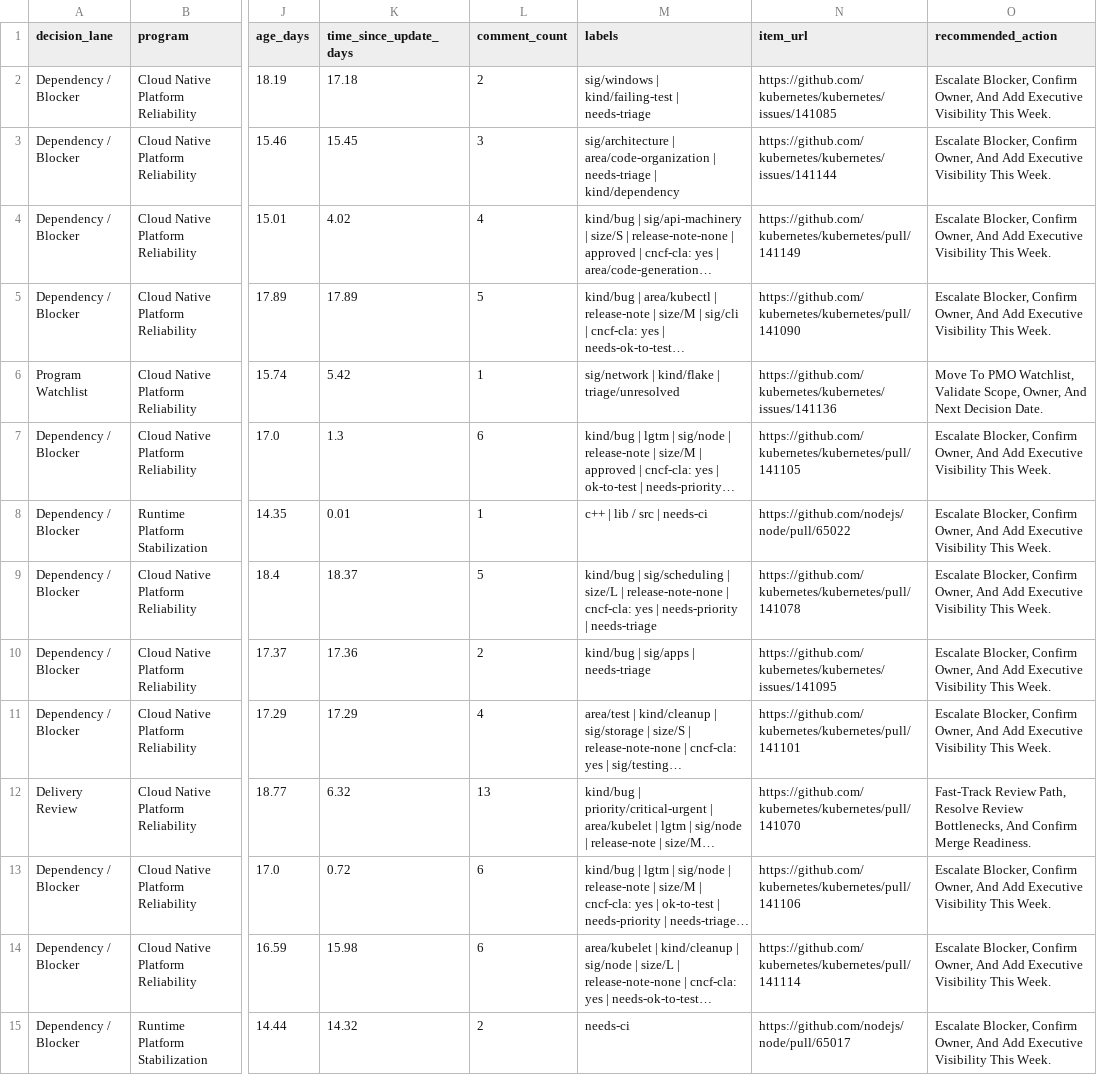
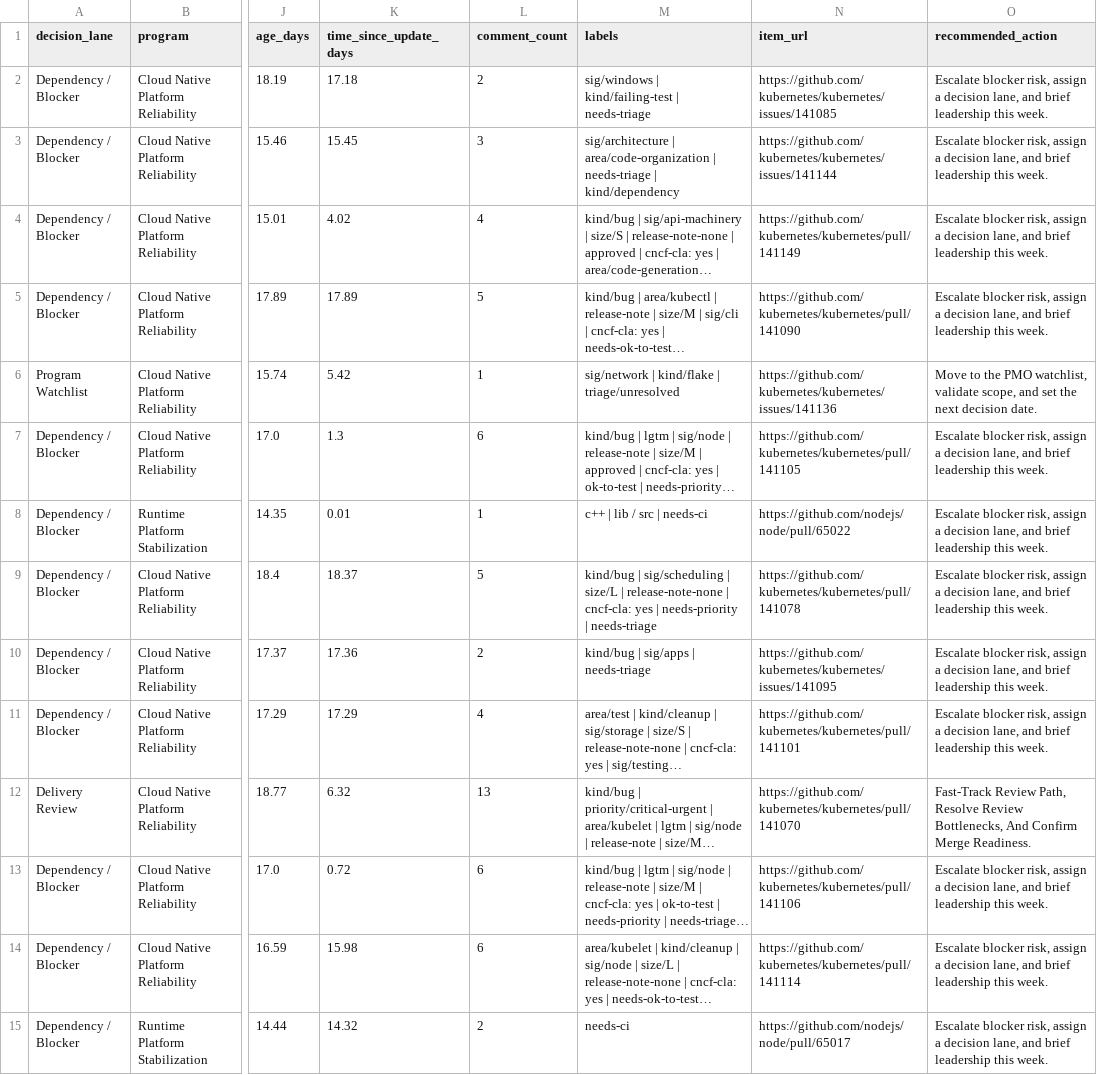
Before and after one commit to PratheepaGobady15/AI-PMO-Program-Control-Tower, a CSV file: outputs/risk_action_queue.csv, drawn as a sheet; only a part is shown, gaps mark what is left out; long unchanged cells end in …; the diff covers the shown part only; the diff names each change by its address in the sheet, - before the commit and + after, or states it on an @@ line.

```diff
--- a/outputs/risk_action_queue.csv
+++ b/outputs/risk_action_queue.csv
-O2:O5 (recommended_action): Escalate Blocker, Confirm Owner, And Add Executive Visibility This Week.
+O2:O5 (recommended_action): Escalate blocker risk, assign a decision lane, and brief leadership this week.
-O6 (recommended_action): Move To PMO Watchlist, Validate Scope, Owner, And Next Decision Date.
+O6 (recommended_action): Move to the PMO watchlist, validate scope, and set the next decision date.
-O7:O11 (recommended_action): Escalate Blocker, Confirm Owner, And Add Executive Visibility This Week.
+O7:O11 (recommended_action): Escalate blocker risk, assign a decision lane, and brief leadership this week.
-O13:O15 (recommended_action): Escalate Blocker, Confirm Owner, And Add Executive Visibility This Week.
+O13:O15 (recommended_action): Escalate blocker risk, assign a decision lane, and brief leadership this week.
```
Also changed, not shown: 33 edited cells elsewhere in this file, outputs/executive_kpis.csv, outputs/executive_status_briefs.csv, 12 other files.
